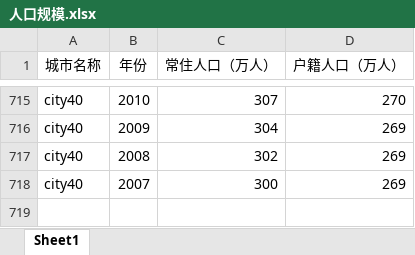
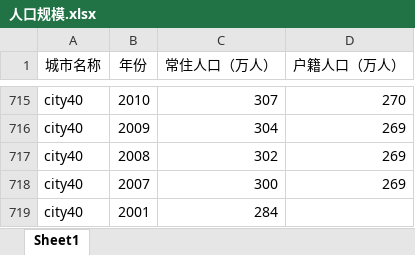
Before and after one commit to MyKr-YSteinsK/city-population-competition, an Excel workbook: data/raw/城市人口分析与预测/数据集/人口规模.xlsx, sheet Sheet1, drawn as a sheet; only a part is shown, gaps mark what is left out; values as stored, in another font and other column widths than the file's, no borders; the diff names each change by its address in the sheet, - before the commit and + after, or states it on an @@ line.

```diff
--- a/data/raw/城市人口分析与预测/数据集/人口规模.xlsx (sheet Sheet1)
+++ b/data/raw/城市人口分析与预测/数据集/人口规模.xlsx (sheet Sheet1)
+row 719: city40 | 2001 | 284
```
Also changed, not shown: 19 other files.
